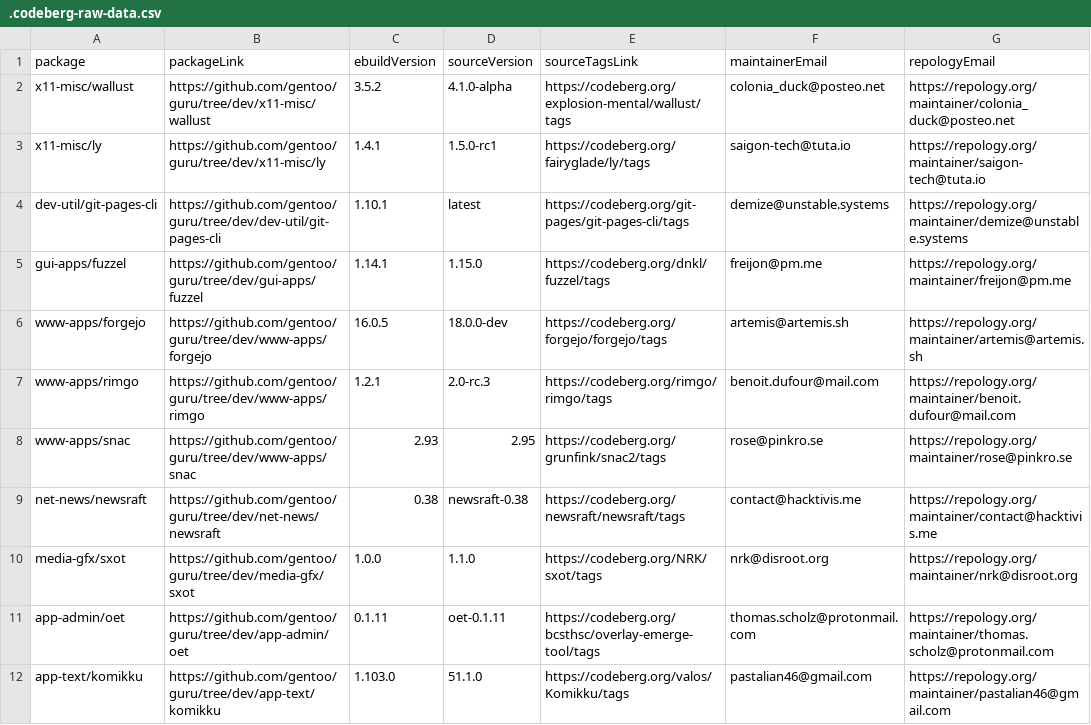
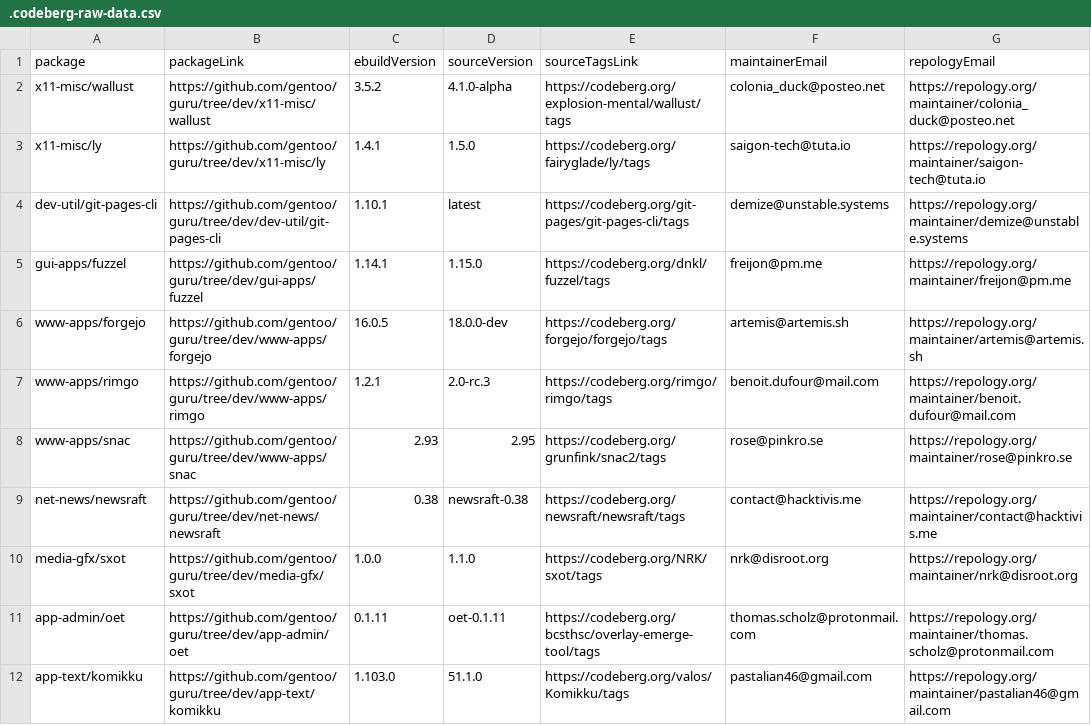
Before and after one commit to ingenarel/gentoo-hit-list, a CSV file: .codeberg-raw-data.csv, drawn as a sheet.

```diff
--- a/.codeberg-raw-data.csv
+++ b/.codeberg-raw-data.csv
@@ -2,3 +2,3 @@ package,packageLink,ebuildVersion,sourceVersion,sourceTagsLink,maintainerEmail,r
 x11-misc/wallust,https://github.com/gentoo/guru/tree/dev/x11-misc/wallust,3.5.2,4.1.0-alpha,https://codeberg.org/explosion-mental/wallust/tags,colonia_duck@posteo.net,https://repology.org/maintainer/colonia_duck@posteo.net
-x11-misc/ly,https://github.com/gentoo/guru/tree/dev/x11-misc/ly,1.4.1,1.5.0-rc1,https://codeberg.org/fairyglade/ly/tags,saigon-tech@tuta.io,https://repology.org/maintainer/saigon-tech@tuta.io
+x11-misc/ly,https://github.com/gentoo/guru/tree/dev/x11-misc/ly,1.4.1,1.5.0,https://codeberg.org/fairyglade/ly/tags,saigon-tech@tuta.io,https://repology.org/maintainer/saigon-tech@tuta.io
 dev-util/git-pages-cli,https://github.com/gentoo/guru/tree/dev/dev-util/git-pages-cli,1.10.1,latest,https://codeberg.org/git-pages/git-pages-cli/tags,demize@unstable.systems,https://repology.org/maintainer/demize@unstable.systems
```
Also changed, not shown: .github-raw-data.csv, .gitlab-raw-data.csv, 1 other file.
